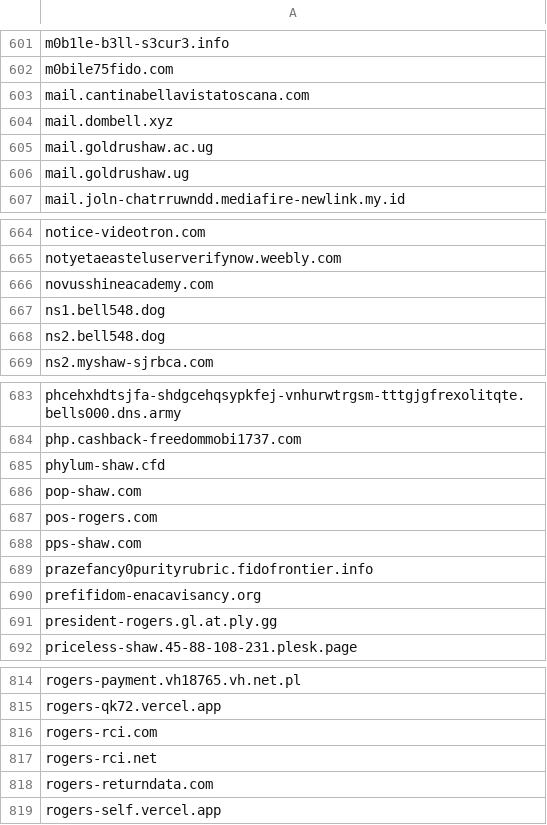
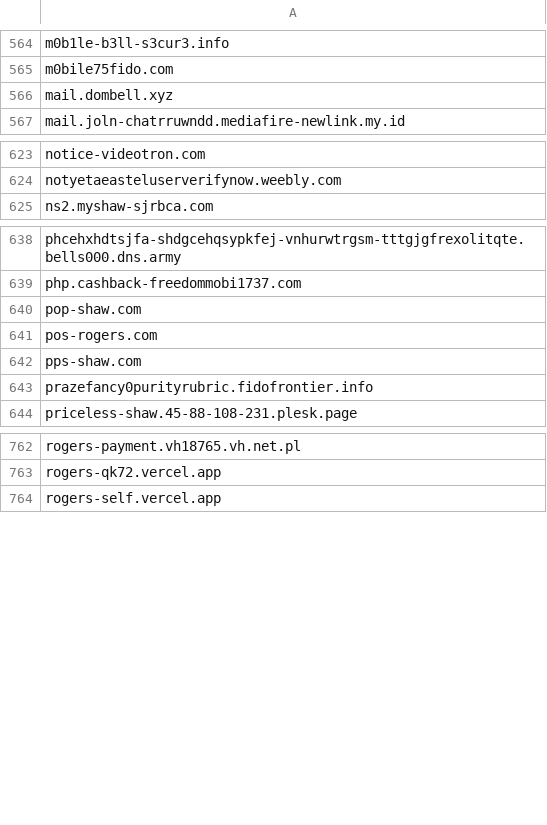
Before and after one commit to Phishcan/phishcan-data, a CSV file: api/utilities/comprehensive_utilities_phishing_domains.csv, drawn as a sheet; only a part is shown, gaps mark what is left out; the diff covers the shown part only; the diff names each change by its address in the sheet, - before the commit and + after, or states it on an @@ line.

```diff
--- a/api/utilities/comprehensive_utilities_phishing_domains.csv
+++ b/api/utilities/comprehensive_utilities_phishing_domains.csv
-row 603: mail.cantinabellavistatoscana.com
-row 605: mail.goldrushaw.ac.ug
-row 606: mail.goldrushaw.ug
-row 666: novusshineacademy.com
-row 667: ns1.bell548.dog
-row 668: ns2.bell548.dog
-row 685: phylum-shaw.cfd
-row 690: prefifidom-enacavisancy.org
-row 691: president-rogers.gl.at.ply.gg
-row 816: rogers-rci.com
-row 817: rogers-rci.net
-row 818: rogers-returndata.com
```
Also changed, not shown: 62 removed rows elsewhere in this file, api/government/comprehensive_government_phishing_domains.csv, 12 other files.
